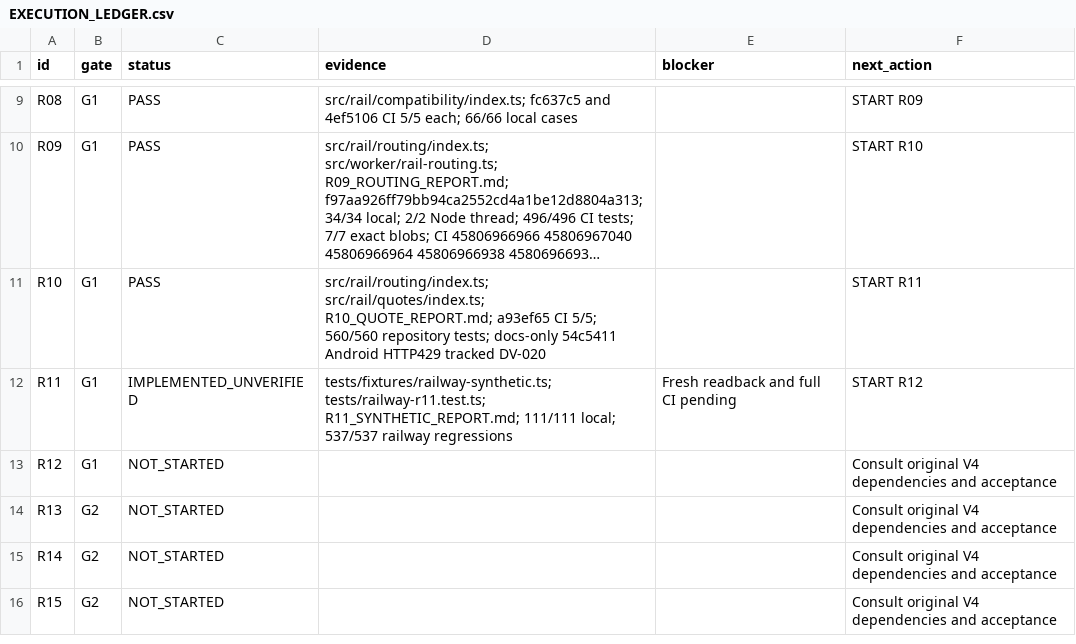
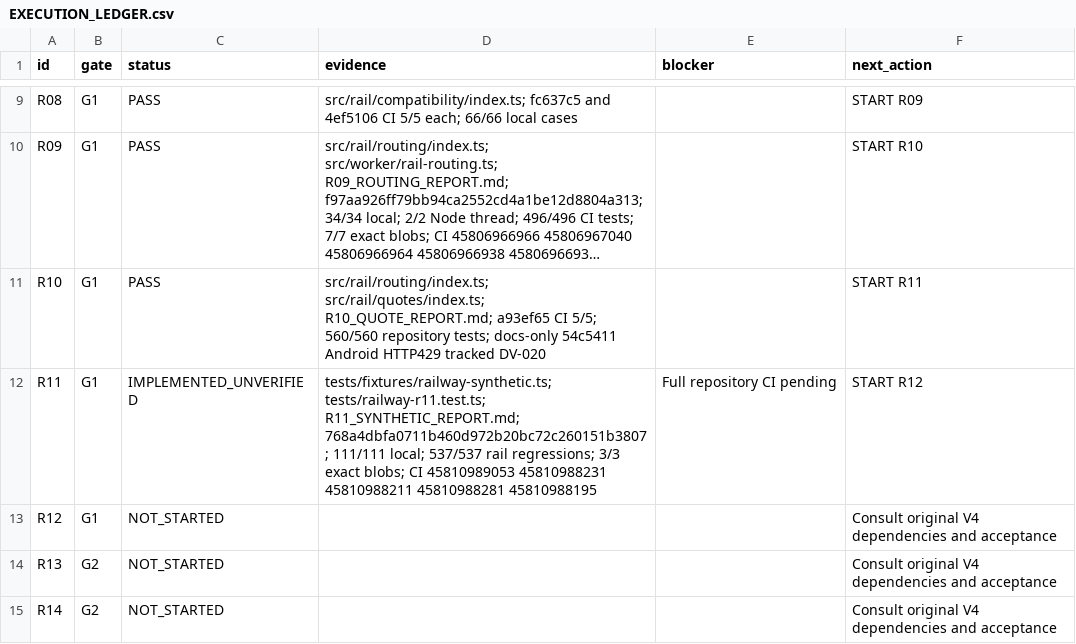
Before and after one commit to S2zxx0zxx/Railway-Ceo-, a CSV file: docs/railway/EXECUTION_LEDGER.csv, drawn as a sheet; only a part is shown, gaps mark what is left out; the shorter side is filled out with more unchanged rows; long unchanged cells end in …; the diff names each change by its address in the sheet, - before the commit and + after, or states it on an @@ line.

```diff
--- a/docs/railway/EXECUTION_LEDGER.csv
+++ b/docs/railway/EXECUTION_LEDGER.csv
-D12 (evidence): …tests/railway-r11.test.ts; R11_SYNTHETIC_REPORT.md; 111/111 local; 537/537 railway regressions
+D12 (evidence): …tests/railway-r11.test.ts; R11_SYNTHETIC_REPORT.md; 768a4dbfa0711b460d972b20bc72c260151b3807; 111/111 local; 537/537 rail regressions; 3/3 exact blobs; CI 45810989053 45810988231 45810988211 45810988281 45810988195
-E12 (blocker): Fresh readback and full CI pending
+E12 (blocker): Full repository CI pending
```
Also changed, not shown: docs/railway/DEFERRED_VERIFICATION.csv, 2 other files.
